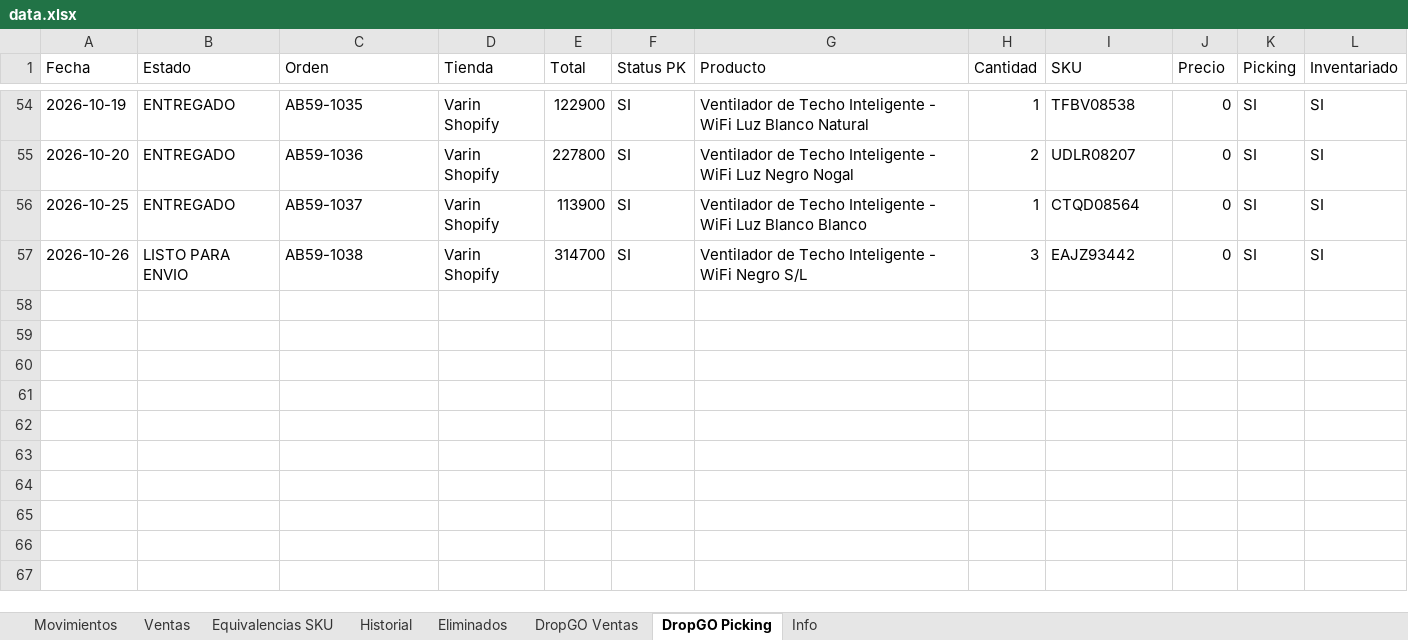
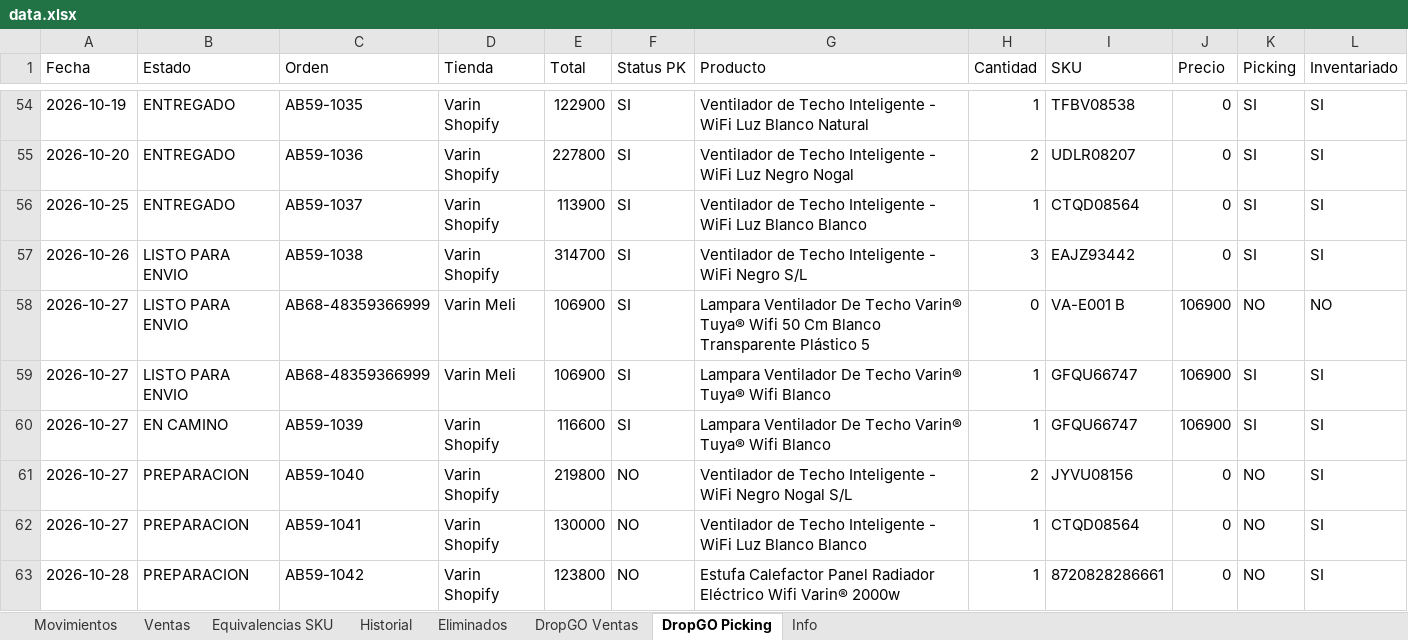
Before and after one commit to alaskanext-blip/ERPvarin, an Excel workbook: data.xlsx, sheet DropGO Picking, drawn as a sheet; only a part is shown, gaps mark what is left out; values as stored, in another font and other column widths than the file's, no borders; the diff names each change by its address in the sheet, - before the commit and + after, or states it on an @@ line.

Commit message:
Datos Varin 2026-10-28 10:57

```diff
--- a/data.xlsx (sheet DropGO Picking)
+++ b/data.xlsx (sheet DropGO Picking)
+row 58: 2026-10-27 | LISTO PARA ENVIO | AB68-48359366999 | Varin Meli | 106900 | SI | Lampara Ventilador De Techo Varin® Tuya® Wifi 50 Cm Blanco Transparente Plástico 5 | 0 | VA-E001 B | 106900 | NO | NO
+row 59: 2026-10-27 | LISTO PARA ENVIO | AB68-48359366999 | Varin Meli | 106900 | SI | Lampara Ventilador De Techo Varin® Tuya® Wifi Blanco | 1 | GFQU66747 | 106900 | SI | SI
+row 60: 2026-10-27 | EN CAMINO | AB59-1039 | Varin Shopify | 116600 | SI | Lampara Ventilador De Techo Varin® Tuya® Wifi Blanco | 1 | GFQU66747 | 106900 | SI | SI
+row 61: 2026-10-27 | PREPARACION | AB59-1040 | Varin Shopify | 219800 | NO | Ventilador de Techo Inteligente - WiFi Negro Nogal S/L | 2 | JYVU08156 | 0 | NO | SI
+row 62: 2026-10-27 | PREPARACION | AB59-1041 | Varin Shopify | 130000 | NO | Ventilador de Techo Inteligente - WiFi Luz Blanco Blanco | 1 | CTQD08564 | 0 | NO | SI
+row 63: 2026-10-28 | PREPARACION | AB59-1042 | Varin Shopify | 123800 | NO | Estufa Calefactor Panel Radiador Eléctrico Wifi Varin® 2000w | 1 | 8720828286661 | 0 | NO | SI
```
Also changed, not shown: sheet Movimientos, sheet DropGO Ventas, sheet Historial, sheet Info.
